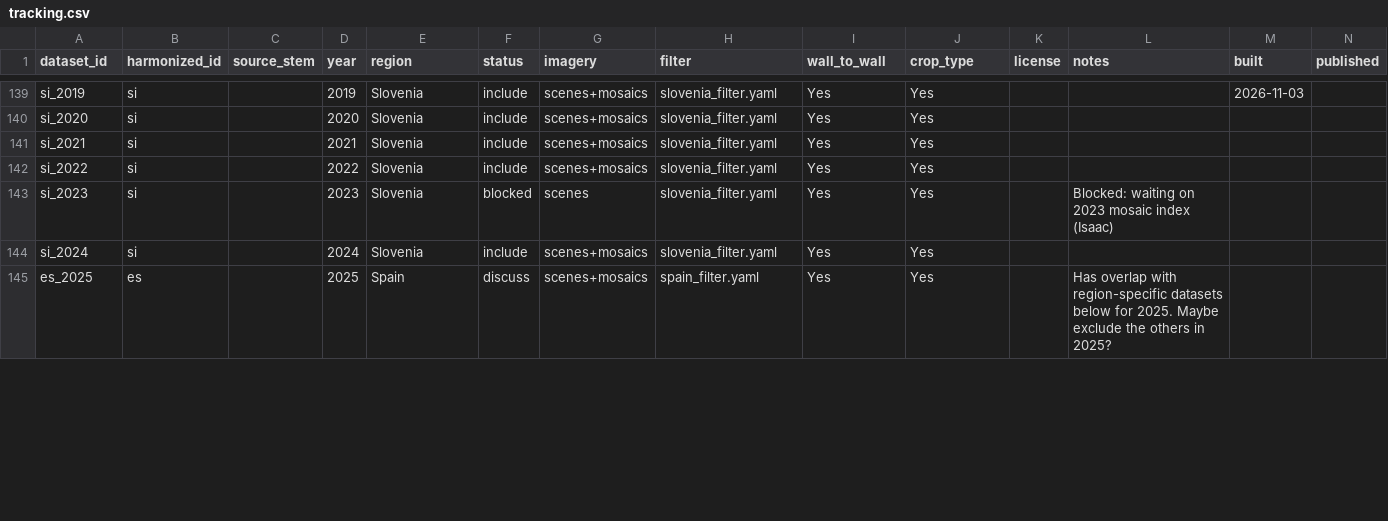
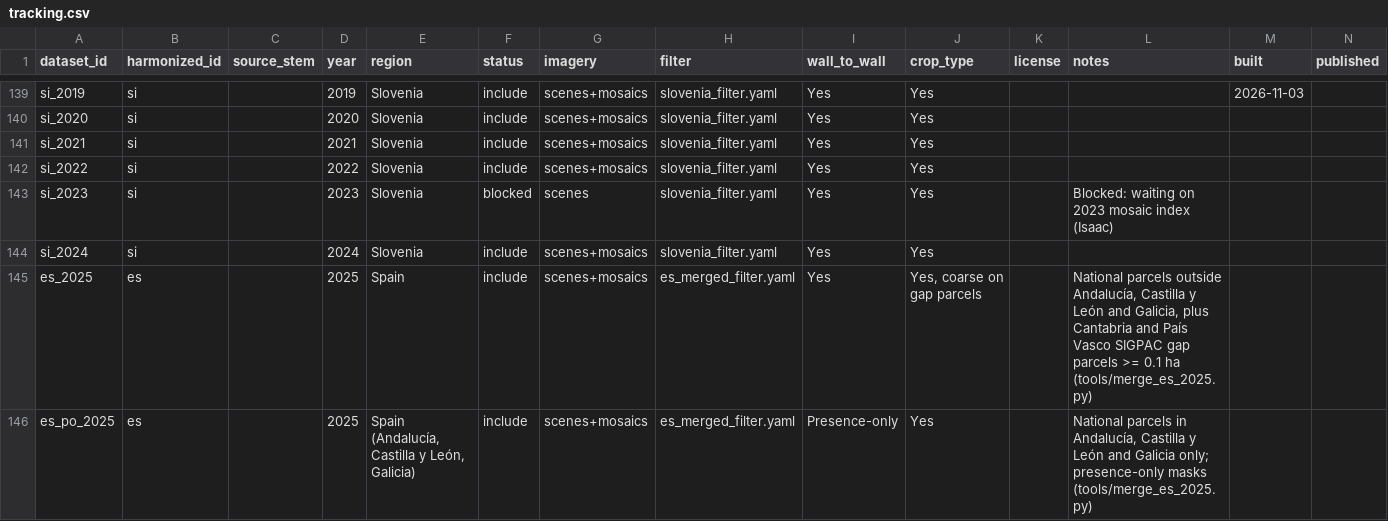
Before and after one commit to hannah-rae/hannah-rae.github.io, a CSV file: ftw-tracker/tracking.csv, drawn as a sheet; only a part is shown, gaps mark what is left out; rows hold the shown columns only; the diff covers the shown part only; the diff names each change by its address in the sheet, - before the commit and + after, or states it on an @@ line.

Commit message:
Update FTW tracker

```diff
--- a/ftw-tracker/tracking.csv
+++ b/ftw-tracker/tracking.csv
-F145 (status): discuss
+F145 (status): include
-H145 (filter): spain_filter.yaml
+H145 (filter): es_merged_filter.yaml
-J145 (crop_type): Yes
+J145 (crop_type): Yes, coarse on gap parcels
-L145 (notes): Has overlap with region-specific datasets below for 2025. Maybe exclude the others in 2025?
+L145 (notes): National parcels outside Andalucía, Castilla y León and Galicia, plus Cantabria and País Vasco SIGPAC gap parcels >= 0.1 ha (tools/merge_es_2025.py)
+row 146: es_po_2025 | es |  | 2025 | Spain (Andalucía, Castilla y León, Galicia) | include | scenes+mosaics | es_merged_filter.yaml | Presence-only | Yes |  | National parcels in Andalucía, Castilla y León and Galicia only; presence-only masks (tools/merge_es_2025.py)
```
Also changed, not shown: 8 edited cells elsewhere in this file, 1 other file.
